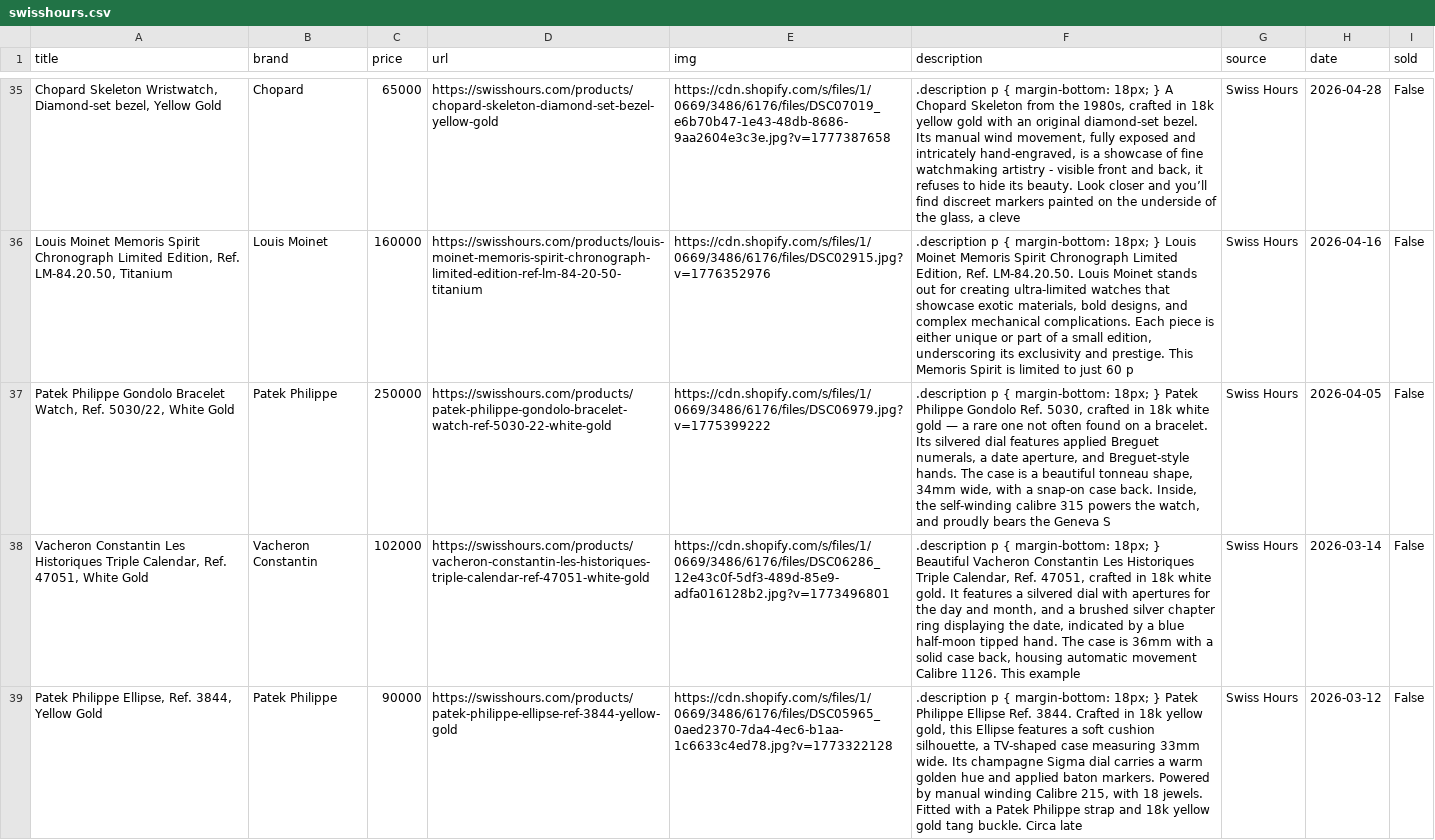
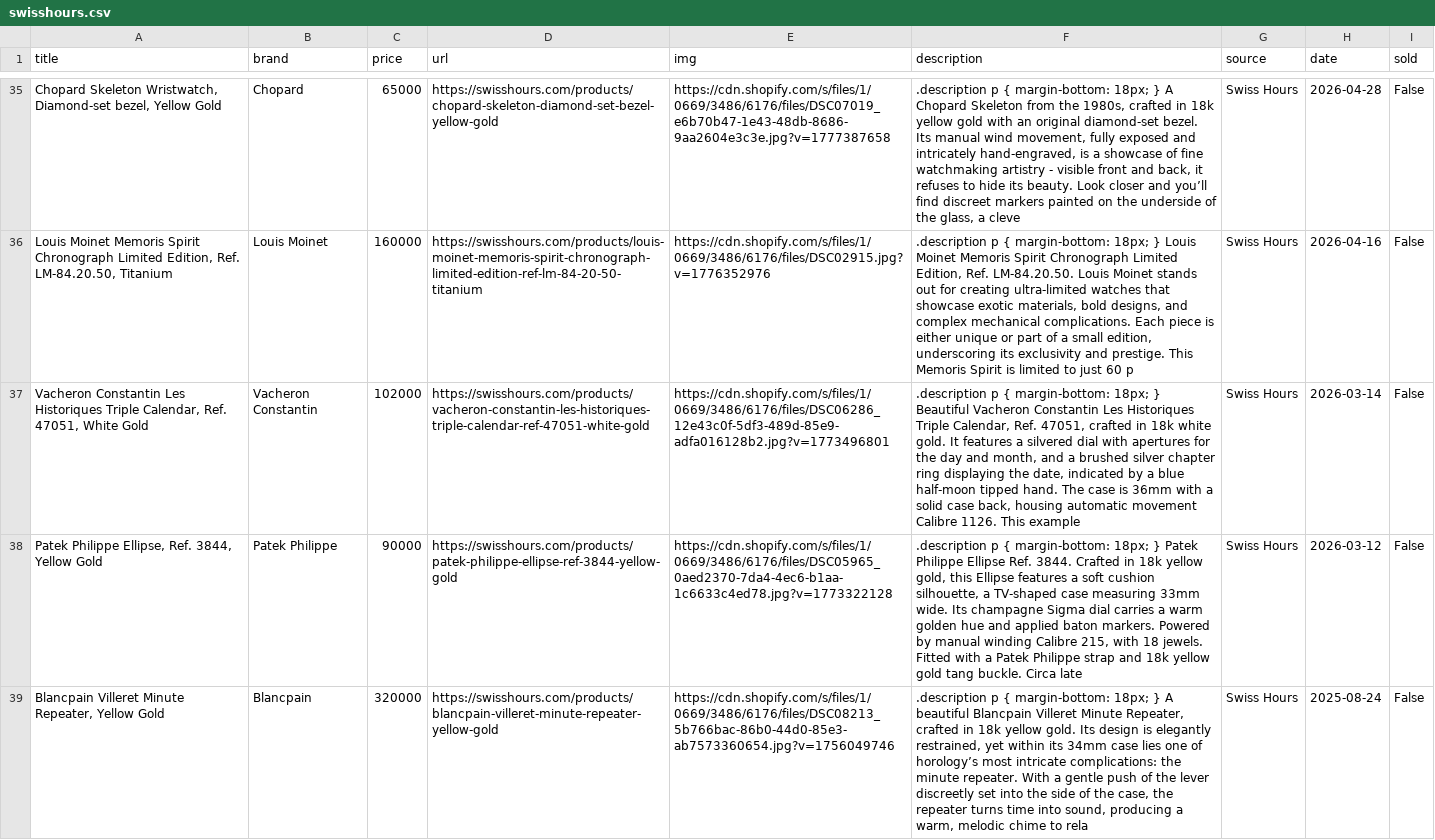
Before and after one commit to markatmutter-cloud/watchlist, a CSV file: data/swisshours.csv, drawn as a sheet; only a part is shown, gaps mark what is left out; the shorter side is filled out with more unchanged rows; the diff covers the shown part only; the diff names each change by its address in the sheet, - before the commit and + after, or states it on an @@ line.

```diff
--- a/data/swisshours.csv
+++ b/data/swisshours.csv
-row 37: Patek Philippe Gondolo Bracelet Watch, Ref. 5030/22, White Gold | Patek Philippe | 250000 | https://swisshours.com/products/patek-philippe-gondolo-bracelet-watch-ref-5030-22-white-gold | https://cdn.shopify.com/s/files/1/0669/3486/6176/files/DSC06979.jpg?v=1775399222 | .description p { margin-bottom: 18px; } Patek Philippe Gondolo Ref. 5030, crafted in 18k white gold — a rare one not often found on a bracelet. Its silvered dial features applied Breguet numerals, a date aperture, and Breguet-style hands. The case is a beautiful tonneau shape, 34mm wide, with a snap-on case back. Inside, the self-winding calibre 315 powers the watch, and proudly bears the Geneva S | Swiss Hours | 2026-04-05 | False
```
Also changed, not shown: 3 removed rows elsewhere in this file, data/craftandtailored.csv, data/greyandpatina.csv, 12 other files.
